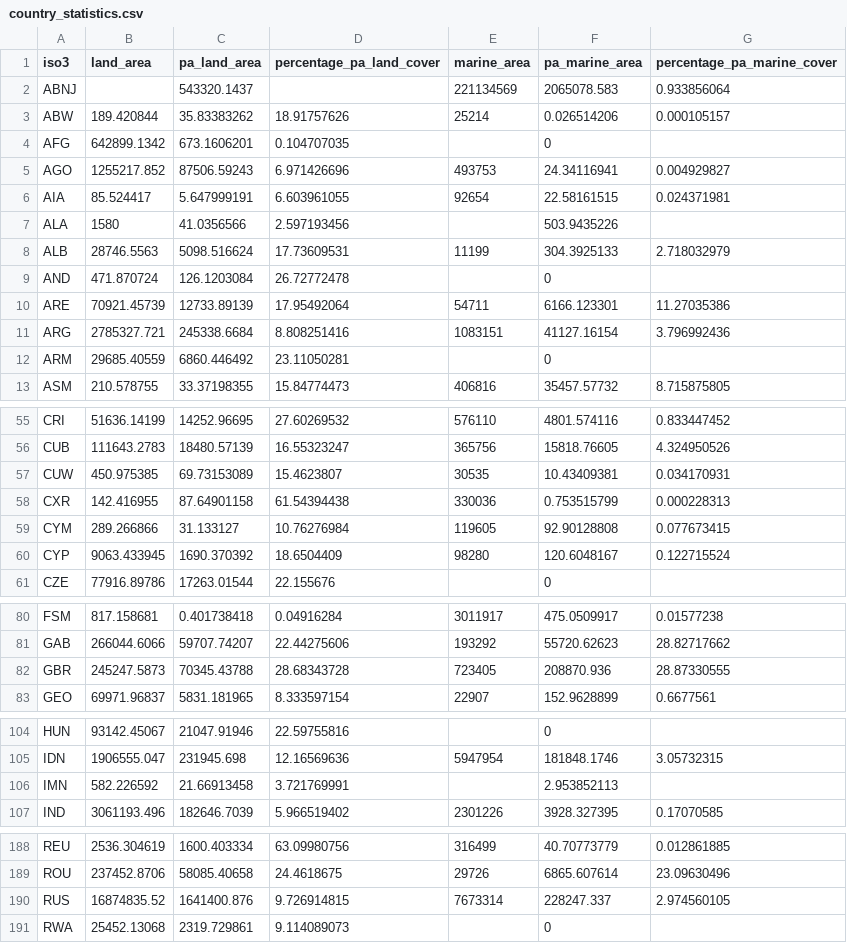
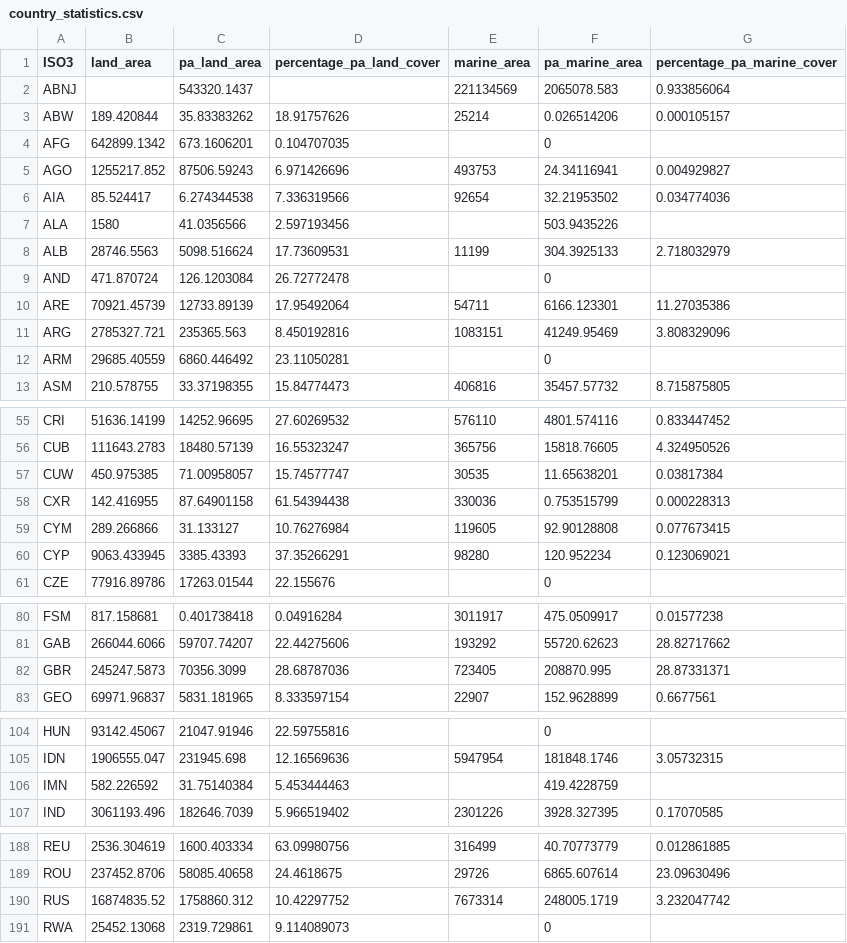
Before and after one commit to unepwcmc/ProtectedPlanet, a CSV file: lib/data/seeds/country_statistics.csv, drawn as a sheet; only a part is shown, gaps mark what is left out; the diff covers the shown part only.

```diff
--- a/lib/data/seeds/country_statistics.csv
+++ b/lib/data/seeds/country_statistics.csv
@@ -1,2 +1,2 @@
-iso3,land_area,pa_land_area,percentage_pa_land_cover,marine_area,pa_marine_area,percentage_pa_marine_cover
+ISO3,land_area,pa_land_area,percentage_pa_land_cover,marine_area,pa_marine_area,percentage_pa_marine_cover
 ABNJ,,543320.1437,,221134569,2065078.583,0.933856064
@@ -5,3 +5,3 @@ AFG,642899.1342,673.1606201,0.104707035,,0,
 AGO,1255217.852,87506.59243,6.971426696,493753,24.34116941,0.004929827
-AIA,85.524417,5.647999191,6.603961055,92654,22.58161515,0.024371981
+AIA,85.524417,6.274344538,7.336319566,92654,32.21953502,0.034774036
 ALA,1580,41.0356566,2.597193456,,503.9435226,
@@ -10,3 +10,3 @@ AND,471.870724,126.1203084,26.72772478,,0,
 ARE,70921.45739,12733.89139,17.95492064,54711,6166.123301,11.27035386
-ARG,2785327.721,245338.6684,8.808251416,1083151,41127.16154,3.796992436
+ARG,2785327.721,235365.563,8.450192816,1083151,41249.95469,3.808329096
 ARM,29685.40559,6860.446492,23.11050281,,0,
@@ -56,6 +56,6 @@ CRI,51636.14199,14252.96695,27.60269532,576110,4801.574116,0.833447452
 CUB,111643.2783,18480.57139,16.55323247,365756,15818.76605,4.324950526
-CUW,450.975385,69.73153089,15.4623807,30535,10.43409381,0.034170931
+CUW,450.975385,71.00958057,15.74577747,30535,11.65638201,0.03817384
 CXR,142.416955,87.64901158,61.54394438,330036,0.753515799,0.000228313
 CYM,289.266866,31.133127,10.76276984,119605,92.90128808,0.077673415
-CYP,9063.433945,1690.370392,18.6504409,98280,120.6048167,0.122715524
+CYP,9063.433945,3385.43393,37.35266291,98280,120.952234,0.123069021
 CZE,77916.89786,17263.01544,22.155676,,0,
@@ -81,3 +81,3 @@ FSM,817.158681,0.401738418,0.04916284,3011917,475.0509917,0.01577238
 GAB,266044.6066,59707.74207,22.44275606,193292,55720.62623,28.82717662
-GBR,245247.5873,70345.43788,28.68343728,723405,208870.936,28.87330555
+GBR,245247.5873,70356.3099,28.68787036,723405,208870.995,28.87331371
 GEO,69971.96837,5831.181965,8.333597154,22907,152.9628899,0.6677561
@@ -105,3 +105,3 @@ HUN,93142.45067,21047.91946,22.59755816,,0,
 IDN,1906555.047,231945.698,12.16569636,5947954,181848.1746,3.05732315
-IMN,582.226592,21.66913458,3.721769991,,2.953852113,
+IMN,582.226592,31.75140384,5.453444463,,419.4228759,
 IND,3061193.496,182646.7039,5.966519402,2301226,3928.327395,0.17070585
@@ -189,3 +189,3 @@ REU,2536.304619,1600.403334,63.09980756,316499,40.70773779,0.012861885
 ROU,237452.8706,58085.40658,24.4618675,29726,6865.607614,23.09630496
-RUS,16874835.52,1641400.876,9.726914815,7673314,228247.337,2.974560105
+RUS,16874835.52,1758860.312,10.42297752,7673314,248005.1719,3.232047742
 RWA,25452.13068,2319.729861,9.114089073,,0,
```
Also changed, not shown: 9 edited cells elsewhere in this file, lib/data/seeds/marine_statistics.csv, lib/data/seeds/pame_country_stats.csv, 1 other file.
